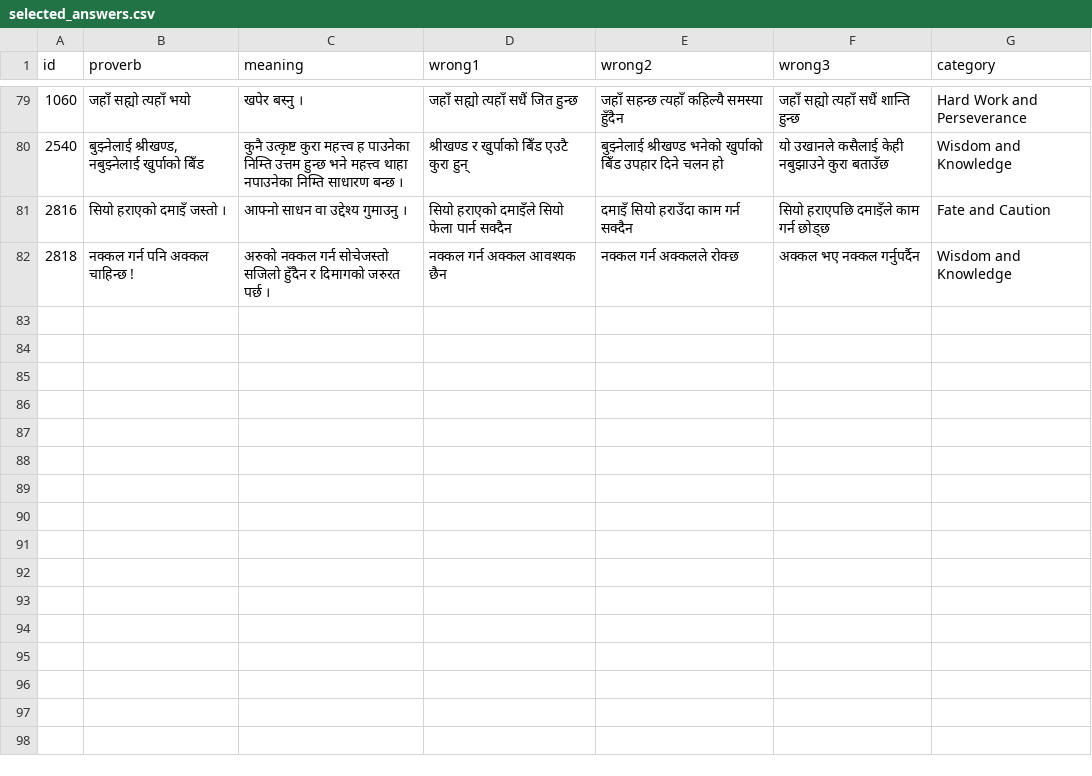
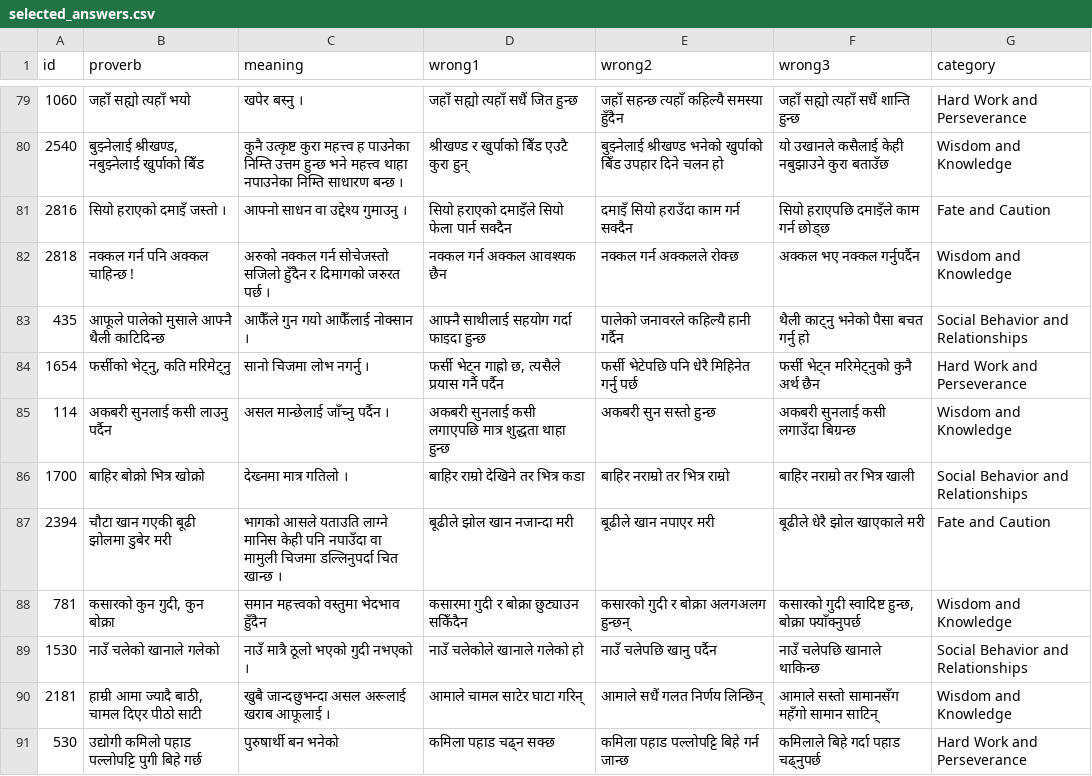
Before and after one commit to cluelesprogrammer/nepali-proverb-validator, a CSV file: jobs/2e54296a-c248-486d-90e3-7889ba9354c0/selected_answers.csv, drawn as a sheet; only a part is shown, gaps mark what is left out; the diff names each change by its address in the sheet, - before the commit and + after, or states it on an @@ line.

Commit message:
chore(data): session 2e54296a-c248-486d-90e3-7889ba9354c0 @ 2026-10-06T07:11:14.195Z

```diff
--- a/jobs/2e54296a-c248-486d-90e3-7889ba9354c0/selected_answers.csv
+++ b/jobs/2e54296a-c248-486d-90e3-7889ba9354c0/selected_answers.csv
+row 83: 435 | आफूले पालेको मुसाले आफ्नै थैली काटिदिन्छ | आफैँले गुन गयो आफैँलाई नोक्सान । | आफ्नै साथीलाई सहयोग गर्दा फाइदा हुन्छ | पालेको जनावरले कहिल्यै हानी गर्दैन | थैली काट्नु भनेको पैसा बचत गर्नु हो | Social Behavior and Relationships
+row 84: 1654 | फर्सीको भेट्नु, कति मरिमेट्नु | सानो चिजमा लोभ नगर्नु । | फर्सी भेट्न गाह्रो छ, त्यसैले प्रयास गर्नै पर्दैन | फर्सी भेटेपछि पनि धेरै मिहिनेत गर्नु पर्छ | फर्सी भेट्न मरिमेट्नुको कुनै अर्थ छैन | Hard Work and Perseverance
+row 85: 114 | अकबरी सुनलाई कसी लाउनु पर्दैन | असल मान्छेलाई जाँच्नु पर्दैन । | अकबरी सुनलाई कसी लगाएपछि मात्र शुद्धता थाहा हुन्छ | अकबरी सुन सस्तो हुन्छ | अकबरी सुनलाई कसी लगाउँदा बिग्रन्छ | Wisdom and Knowledge
+row 86: 1700 | बाहिर बोक्रो भित्र खोक्रो | देख्नमा मात्र गतिलो । | बाहिर राम्रो देखिने तर भित्र कडा | बाहिर नराम्रो तर भित्र राम्रो | बाहिर नराम्रो तर भित्र खाली | Social Behavior and Relationships
+row 87: 2394 | चौटा खान गएकी बूढी झोलमा डुबेर मरी | भागको आसले यताउति लाग्ने मानिस केही पनि नपाउँदा वा मामुली चिजमा डल्लिनुपर्दा चित खान्छ । | बूढीले झोल खान नजान्दा मरी | बूढीले खान नपाएर मरी | बूढीले धेरै झोल खाएकाले मरी | Fate and Caution
+row 88: 781 | कसारको कुन गुदी, कुन बोक्रा | समान महत्त्वको वस्तुमा भेदभाव हुँदैन | कसारमा गुदी र बोक्रा छुट्याउन सकिँदैन | कसारको गुदी र बोक्रा अलगअलग हुन्छन् | कसारको गुदी स्वादिष्ट हुन्छ, बोक्रा फ्याँक्नुपर्छ | Wisdom and Knowledge
+row 89: 1530 | नाउँ चलेको खानाले गलेको | नाउँ मात्रै ठूलो भएको गुदी नभएको । | नाउँ चलेकोले खानाले गलेको हो | नाउँ चलेपछि खानु पर्दैन | नाउँ चलेपछि खानाले थाकिन्छ | Social Behavior and Relationships
+row 90: 2181 | हाम्री आमा ज्यादै बाठी, चामल दिएर पीठो साटी | खुबै जान्दछुभन्दा असल अरूलाई खराब आफूलाई । | आमाले चामल साटेर घाटा गरिन् | आमाले सधैं गलत निर्णय लिन्छिन् | आमाले सस्तो सामानसँग महँगो सामान साटिन् | Wisdom and Knowledge
+row 91: 530 | उद्योगी कमिलो पहाड पल्लोपट्टि पुगी बिहे गर्छ | पुरुषार्थी बन भनेको | कमिला पहाड चढ्न सक्छ | कमिला पहाड पल्लोपट्टि बिहे गर्न जान्छ | कमिलाले बिहे गर्दा पहाड चढ्नुपर्छ | Hard Work and Perseverance
```
